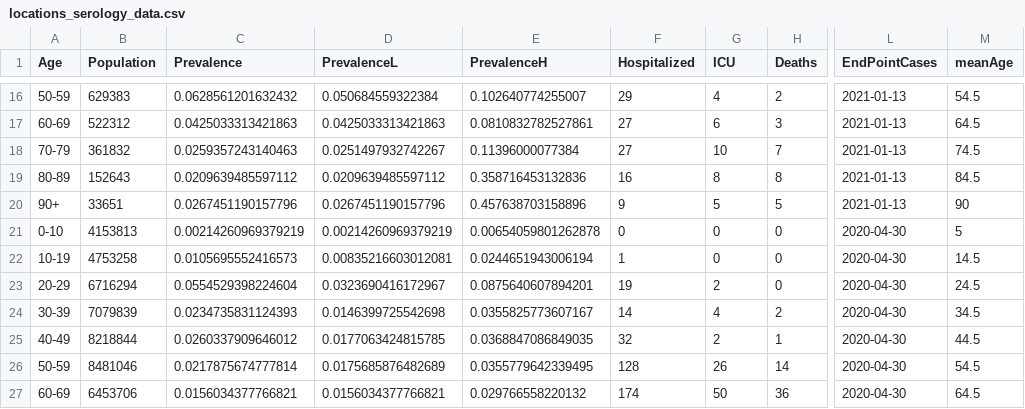
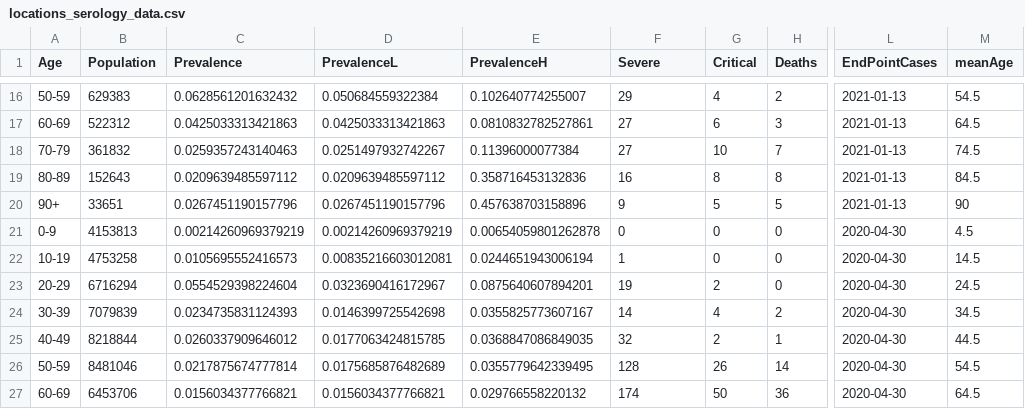
Before and after one commit to dherrera1911/estimate_covid_severity, a CSV file: estimate_severity/data/collected_data/locations_serology_data.csv, drawn as a sheet; only a part is shown, gaps mark what is left out; the diff covers the shown part only; the diff names each change by its address in the sheet, - before the commit and + after, or states it on an @@ line.

```diff
--- a/estimate_severity/data/collected_data/locations_serology_data.csv
+++ b/estimate_severity/data/collected_data/locations_serology_data.csv
-F1: Hospitalized
+F1: Severe
-G1: ICU
+G1: Critical
-A21 (Age): 0-10
+A21 (Age): 0-9
-M21 (meanAge): 5
+M21 (meanAge): 4.5
```
Also changed, not shown: 1 removed row and 68 edited cells elsewhere in this file, estimate_severity/data/collected_data/hospitalized_patient_studies.csv, estimate_severity/data/collected_data/locations_serology_data_corrected.csv, 31 other files.
